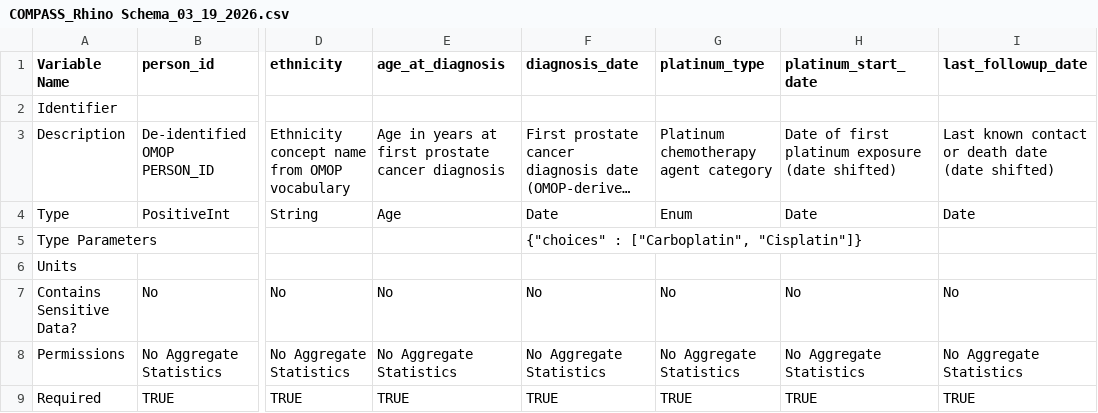
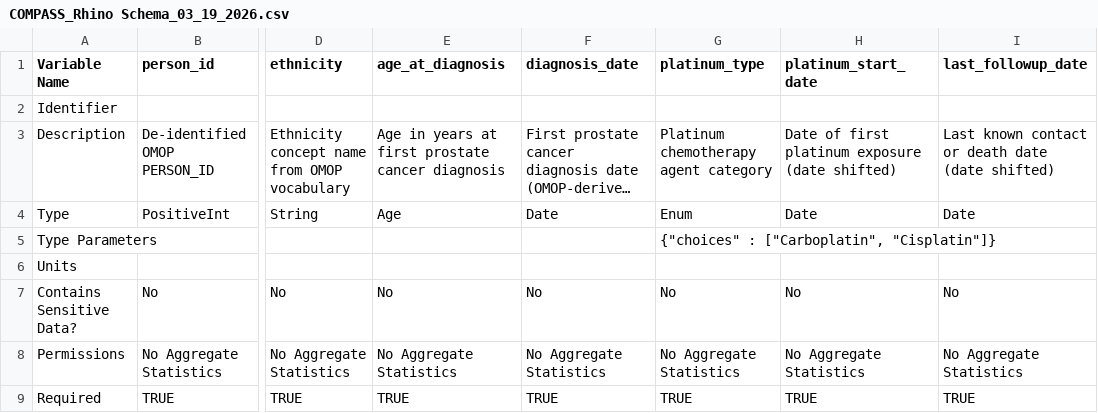
Before and after one commit to jpatrick-connor-DFCI/CAIA_projects, a CSV file: COMPASS/COMPASS_Rhino Schema_03_19_2026.csv, drawn as a sheet; only a part is shown, gaps mark what is left out; long unchanged cells end in …; the diff names each change by its address in the sheet, - before the commit and + after, or states it on an @@ line.

```diff
--- a/COMPASS/COMPASS_Rhino Schema_03_19_2026.csv
+++ b/COMPASS/COMPASS_Rhino Schema_03_19_2026.csv
-F5 (diagnosis_date): {"choices" : ["Carboplatin", "Cisplatin"]}
+F5 (diagnosis_date): (empty)
-G5 (platinum_type): (empty)
+G5 (platinum_type): {"choices" : ["Carboplatin", "Cisplatin"]}
```
Also changed, not shown: 5 other files.
